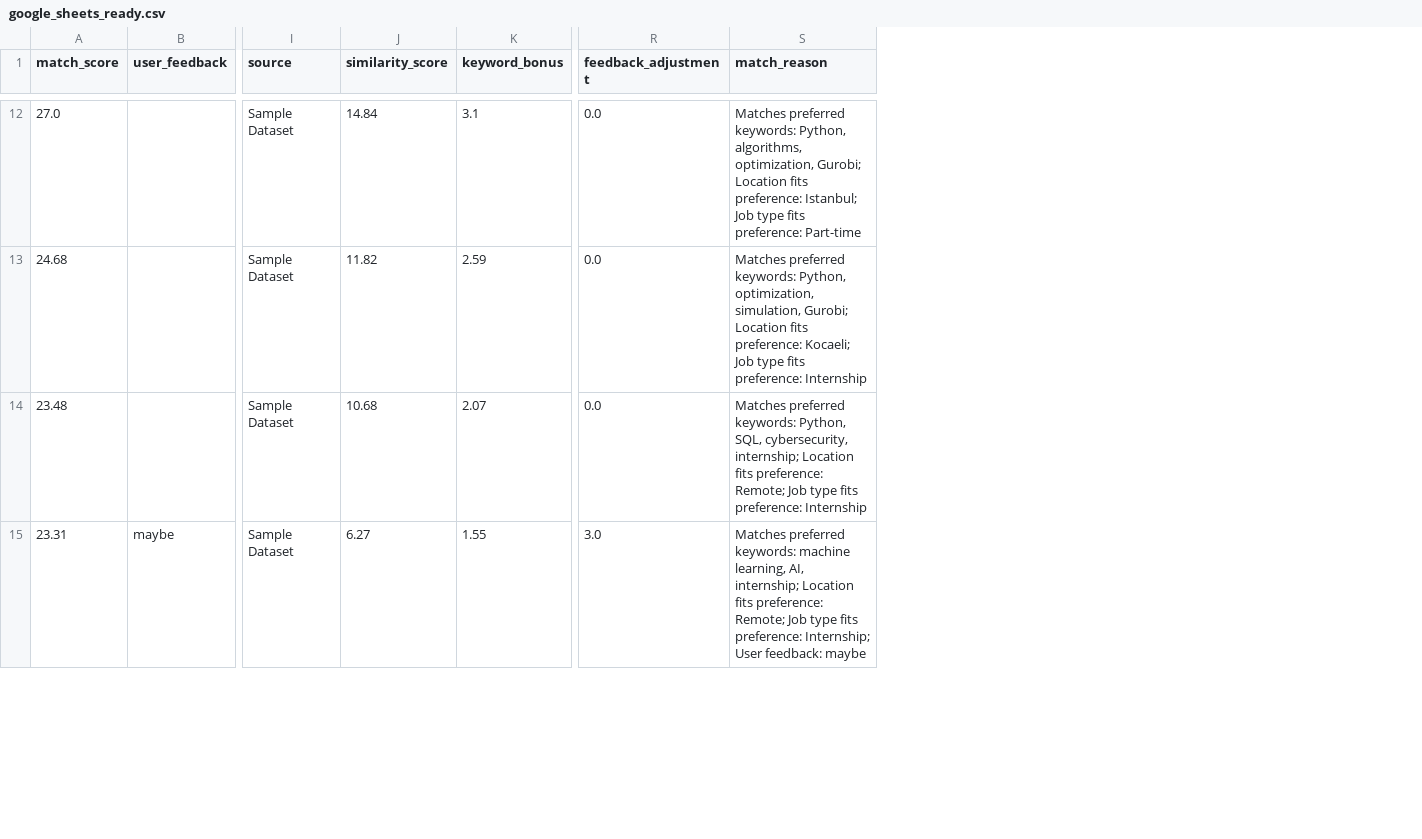
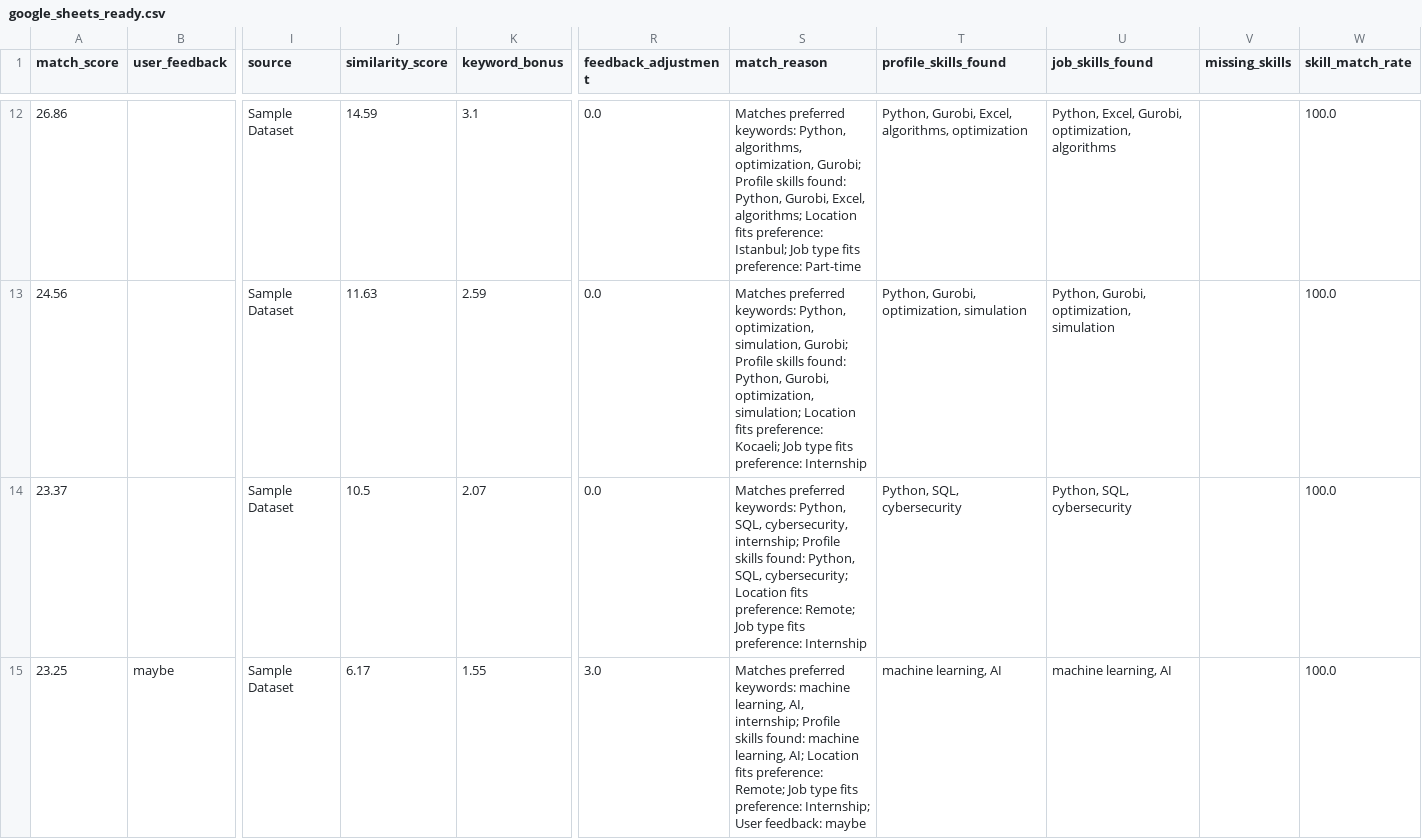
Before and after one commit to sila-kara/personal-career-opportunity-tracker, a CSV file: outputs/google_sheets_ready.csv, drawn as a sheet; only a part is shown, gaps mark what is left out; the diff covers the shown part only; the diff names each change by its address in the sheet, - before the commit and + after, or states it on an @@ line.

Commit message:
Add skill gap analysis

```diff
--- a/outputs/google_sheets_ready.csv
+++ b/outputs/google_sheets_ready.csv
+column T (profile_skills_found), rows 12-15: Python, Gurobi, Excel, algorithms, optimization | Python, Gurobi, optimization, simulation | Python, SQL, cybersecurity | machine learning, AI
+column U (job_skills_found), rows 12-15: Python, Excel, Gurobi, optimization, algorithms | Python, Gurobi, optimization, simulation | Python, SQL, cybersecurity | machine learning, AI
+column V (missing_skills), empty
+column W (skill_match_rate), rows 12-15: all 100.0
-A12 (match_score): 27.0
+A12 (match_score): 26.86
-J12 (similarity_score): 14.84
+J12 (similarity_score): 14.59
-S12 (match_reason): …optimization, Gurobi; Location fits…
+S12 (match_reason): …optimization, Gurobi; Profile skills found: Python, Gurobi, Excel, algorithms; Location fits…
-A13 (match_score): 24.68
+A13 (match_score): 24.56
-J13 (similarity_score): 11.82
+J13 (similarity_score): 11.63
-S13 (match_reason): …simulation, Gurobi; Location fits…
+S13 (match_reason): …simulation, Gurobi; Profile skills found: Python, Gurobi, optimization, simulation; Location fits…
-A14 (match_score): 23.48
+A14 (match_score): 23.37
-J14 (similarity_score): 10.68
+J14 (similarity_score): 10.5
-S14 (match_reason): …cybersecurity, internship; Location fits…
+S14 (match_reason): …cybersecurity, internship; Profile skills found: Python, SQL, cybersecurity; Location fits…
-A15 (match_score): 23.31
+A15 (match_score): 23.25
-J15 (similarity_score): 6.27
+J15 (similarity_score): 6.17
-S15 (match_reason): …AI, internship; Location fits…
+S15 (match_reason): …AI, internship; Profile skills found: machine learning, AI; Location fits…
```
Also changed, not shown: 2 added rows, 2 removed rows and 48 edited cells elsewhere in this file, outputs/matched_jobs.csv, 5 other files.
